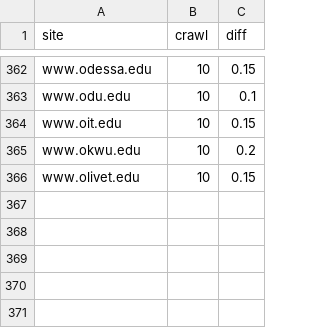
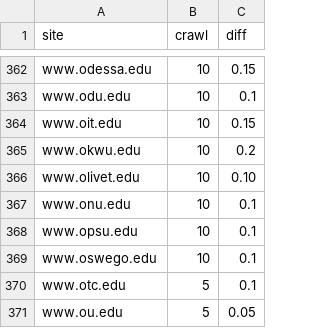
Before and after one commit to sembrat/video_downloader, a CSV file: lookup.csv, drawn as a sheet; only a part is shown, gaps mark what is left out.

```diff
--- a/lookup.csv
+++ b/lookup.csv
@@ -365,2 +365,7 @@ www.oit.edu,10,0.15
 www.okwu.edu,10,0.2
-www.olivet.edu,10,0.15
+www.olivet.edu,10,0.10
+www.onu.edu,10,0.1
+www.opsu.edu,10,0.1
+www.oswego.edu,10,0.1
+www.otc.edu,5,0.1
+www.ou.edu,5,0.05
```
Also changed, not shown: 1 other file.
